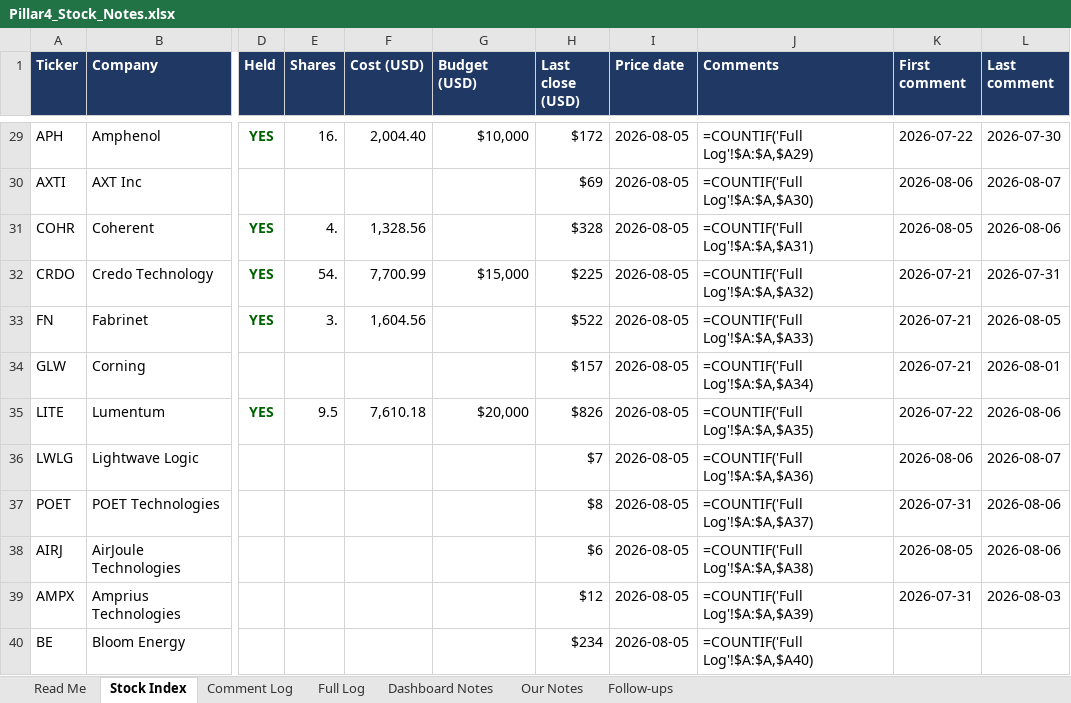
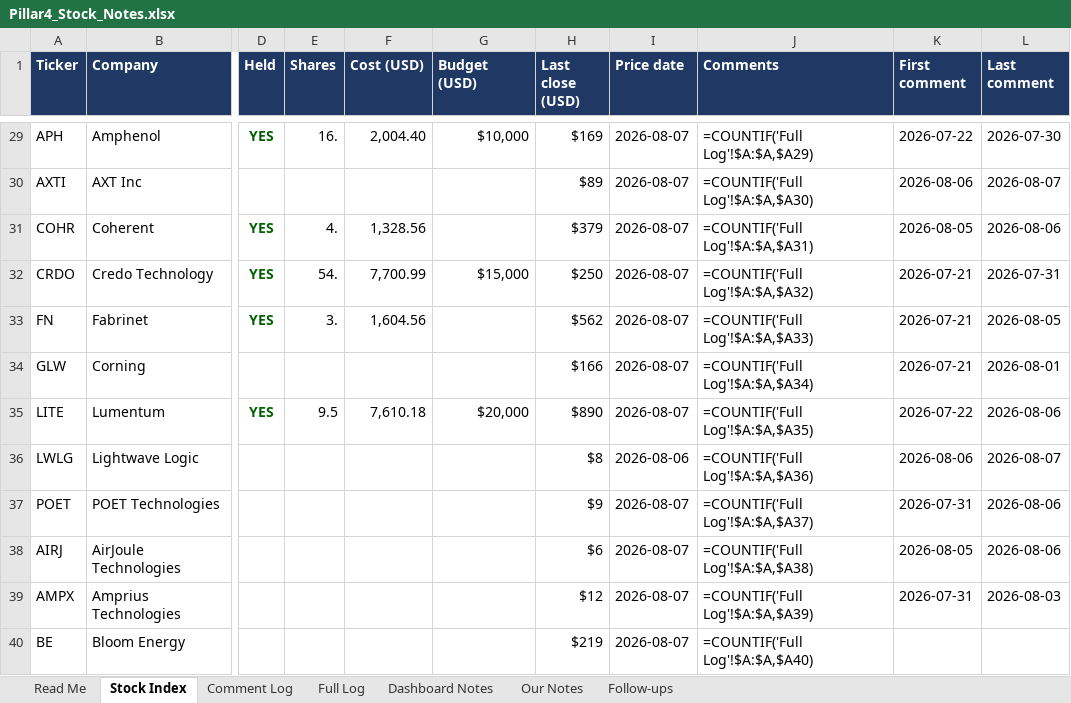
Before and after one commit to sakulratpradit/p4-trrsg5, an Excel workbook: Pillar4_Stock_Notes.xlsx, sheet Stock Index, drawn as a sheet; only a part is shown, gaps mark what is left out; values as stored, in another font and other column widths than the file's, no borders; formulas without a stored value are shown as written; the diff covers the shown part only; the diff names each change by its address in the sheet, - before the commit and + after, or states it on an @@ line.

```diff
--- a/Pillar4_Stock_Notes.xlsx (sheet Stock Index)
+++ b/Pillar4_Stock_Notes.xlsx (sheet Stock Index)
-H29 (Last close (USD)): $172
+H29 (Last close (USD)): $169
-I29:I35 (Price date): 2026-08-05
+I29:I35 (Price date): 2026-08-07
-H30 (Last close (USD)): $69
+H30 (Last close (USD)): $89
-H31 (Last close (USD)): $328
+H31 (Last close (USD)): $379
-H32 (Last close (USD)): $225
+H32 (Last close (USD)): $250
-H33 (Last close (USD)): $522
+H33 (Last close (USD)): $562
-H34 (Last close (USD)): $157
+H34 (Last close (USD)): $166
-H35 (Last close (USD)): $826
+H35 (Last close (USD)): $890
-H36 (Last close (USD)): $7
+H36 (Last close (USD)): $8
-I36 (Price date): 2026-08-05
+I36 (Price date): 2026-08-06
-H37 (Last close (USD)): $8
+H37 (Last close (USD)): $9
-I37:I40 (Price date): 2026-08-05
+I37:I40 (Price date): 2026-08-07
-H40 (Last close (USD)): $234
+H40 (Last close (USD)): $219
```
Also changed, not shown: 227 edited cells elsewhere in this sheet, sheet Full Log, sheet Comment Log, sheet Dashboard Notes, sheet Read Me, 4 other files.
